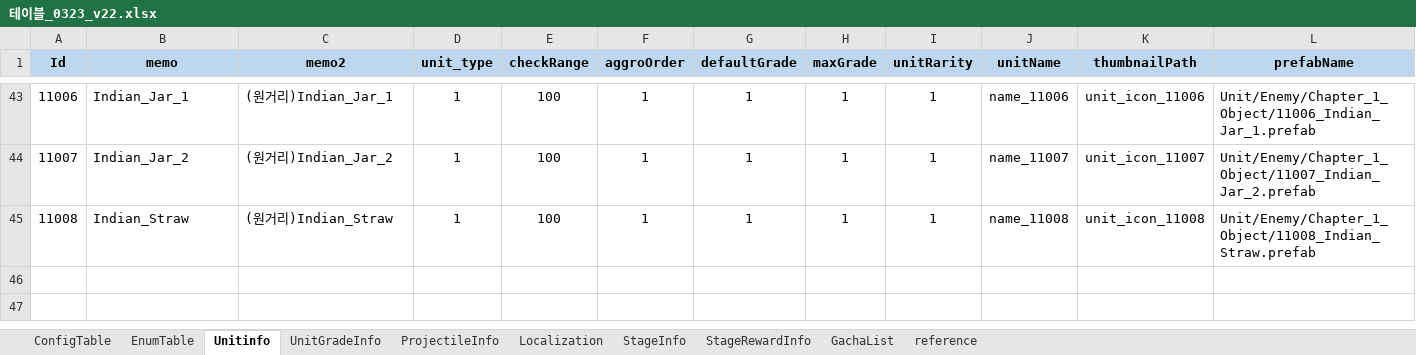
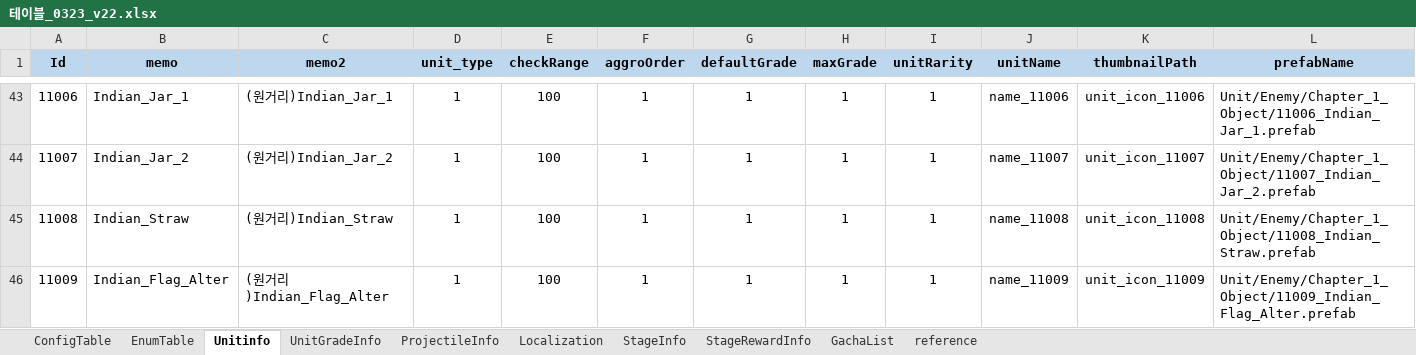
Before and after one commit to david0305mc/TowerDefense, an Excel workbook: ExcelToCSV/SrcFolder/테이블_0323_v22.xlsx, sheet Unitinfo, drawn as a sheet; only a part is shown, gaps mark what is left out; values as stored, in another font and other column widths than the file's, no borders; rows hold the shown columns only; the diff names each change by its address in the sheet, - before the commit and + after, or states it on an @@ line.

```diff
--- a/ExcelToCSV/SrcFolder/테이블_0323_v22.xlsx (sheet Unitinfo)
+++ b/ExcelToCSV/SrcFolder/테이블_0323_v22.xlsx (sheet Unitinfo)
+row 46: 11009 | Indian_Flag_Alter | (원거리)Indian_Flag_Alter | 1 | 100 | 1 | 1 | 1 | 1 | name_11009 | unit_icon_11009 | Unit/Enemy/Chapter_1_Object/11009_Indian_Flag_Alter.prefab
```
Also changed, not shown: sheet UnitGradeInfo, formulas that keep their value, 6 other files.
